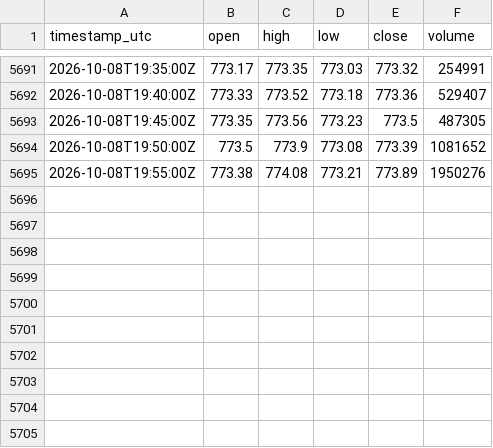
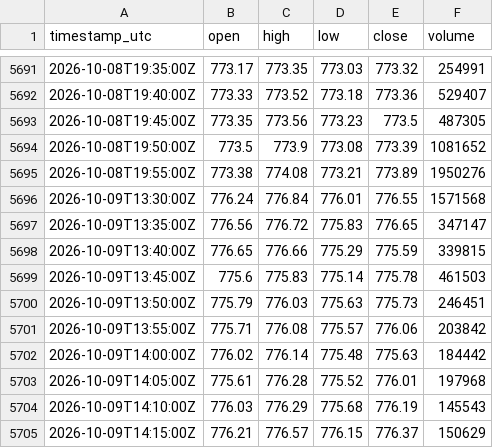
Before and after one commit to cjosh4toyotas-stack/silver-bullet-backtest, a CSV file: data/proxies/SPY.csv, drawn as a sheet; only a part is shown, gaps mark what is left out.

```diff
--- a/data/proxies/SPY.csv
+++ b/data/proxies/SPY.csv
@@ -5695 +5695,11 @@ timestamp_utc,open,high,low,close,volume
 2026-10-08T19:55:00Z,773.38,774.08,773.21,773.89,1950276
+2026-10-09T13:30:00Z,776.24,776.84,776.01,776.55,1571568
+2026-10-09T13:35:00Z,776.56,776.72,775.83,776.65,347147
+2026-10-09T13:40:00Z,776.65,776.66,775.29,775.59,339815
+2026-10-09T13:45:00Z,775.6,775.83,775.14,775.78,461503
+2026-10-09T13:50:00Z,775.79,776.03,775.63,775.73,246451
+2026-10-09T13:55:00Z,775.71,776.08,775.57,776.06,203842
+2026-10-09T14:00:00Z,776.02,776.14,775.48,775.63,184442
+2026-10-09T14:05:00Z,775.61,776.28,775.52,776.01,197968
+2026-10-09T14:10:00Z,776.03,776.29,775.68,776.19,145543
+2026-10-09T14:15:00Z,776.21,776.57,776.15,776.37,150629
```
Also changed, not shown: data/proxies/QQQ.csv, 7 other files.
